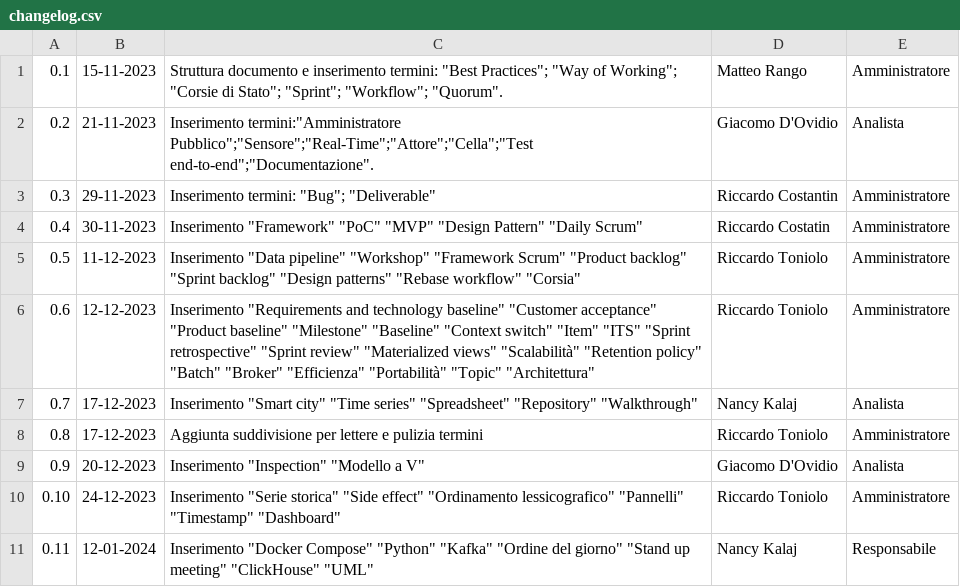
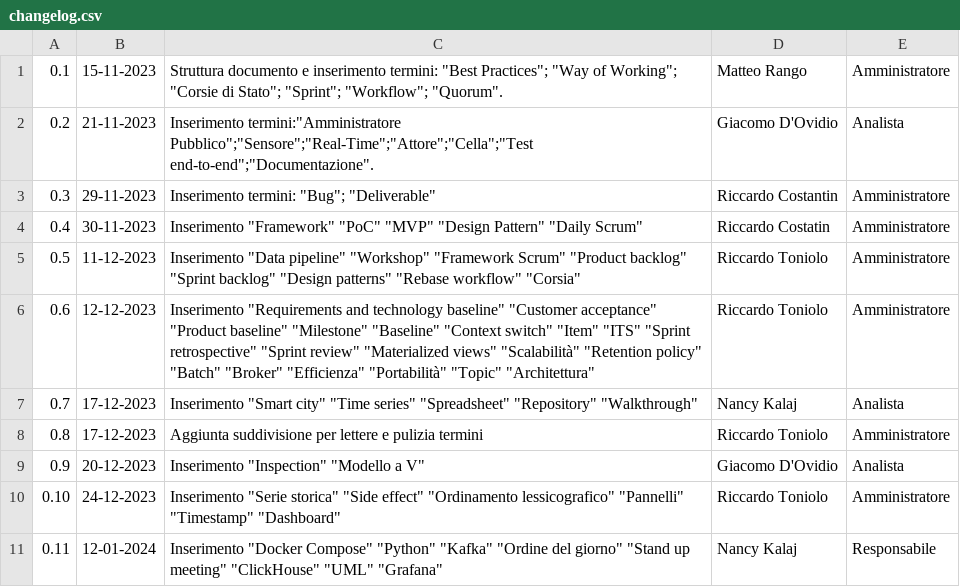
Before and after one commit to SWATEngineering/Docs, a CSV file: src/2_RTB/Glossario/changelog.csv, drawn as a sheet.

```diff
--- a/src/2_RTB/Glossario/changelog.csv
+++ b/src/2_RTB/Glossario/changelog.csv
@@ -10,2 +10,2 @@
 0.10,24-12-2023, Inserimento "Serie storica" "Side effect" "Ordinamento lessicografico" "Pannelli" "Timestamp" "Dashboard",Riccardo Toniolo,Amministratore
-0.11,12-01-2024, Inserimento "Docker Compose" "Python" "Kafka" "Ordine del giorno" "Stand up meeting" "ClickHouse" "UML",Nancy Kalaj,Responsabile
+0.11,12-01-2024, Inserimento "Docker Compose" "Python" "Kafka" "Ordine del giorno" "Stand up meeting" "ClickHouse" "UML" "Grafana",Nancy Kalaj,Responsabile
```
Also changed, not shown: src/2_RTB/Glossario/terms.csv.
